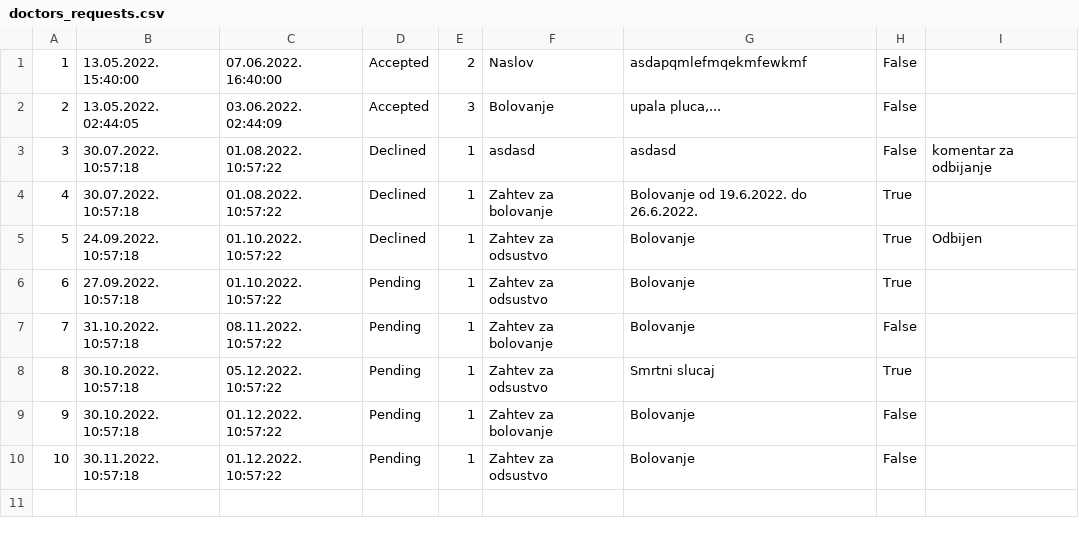
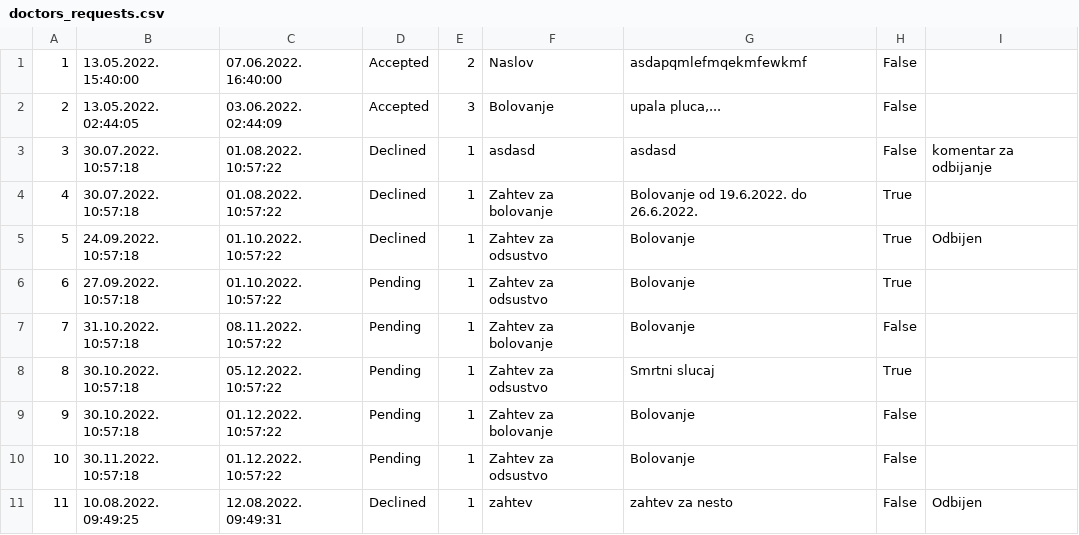
Before and after one commit to dandza7/IN-Tim-9-SIMS-HCI, a CSV file: WpfApp1/Resources/Data/doctors_requests.csv, drawn as a sheet; the diff names each change by its address in the sheet, - before the commit and + after, or states it on an @@ line.

```diff
--- a/WpfApp1/Resources/Data/doctors_requests.csv
+++ b/WpfApp1/Resources/Data/doctors_requests.csv
+row 11: 11 | 10.08.2022. 09:49:25 | 12.08.2022. 09:49:31 | Declined | 1 | zahtev | zahtev za nesto | False | Odbijen
```
Also changed, not shown: WpfApp1/Resources/Data/appointments.csv, WpfApp1/Resources/Data/drugs.csv, 17 other files.
